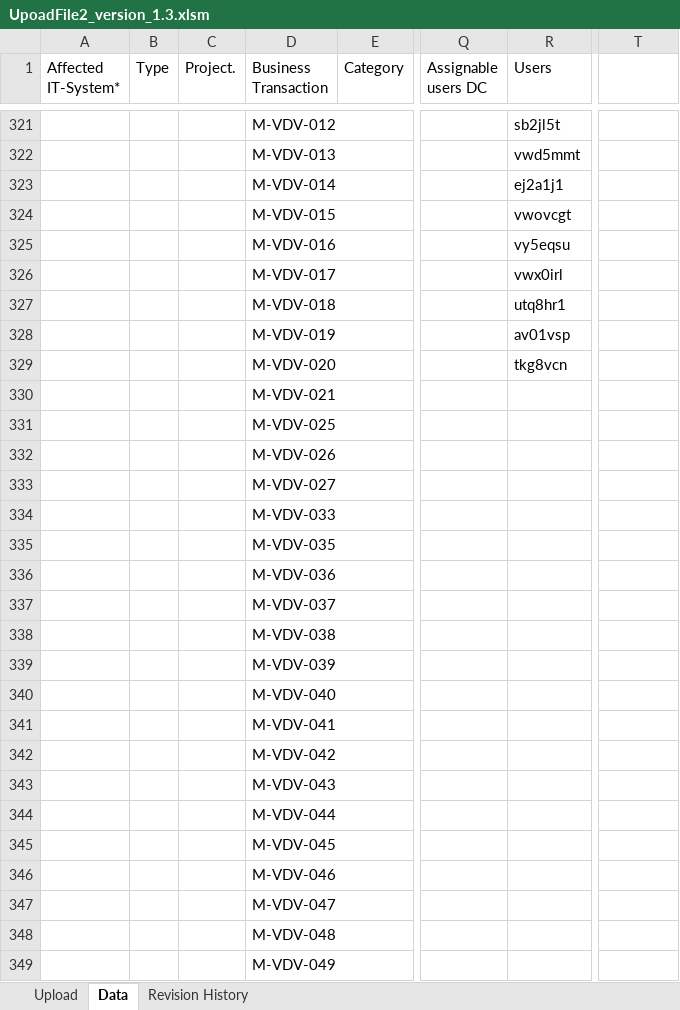
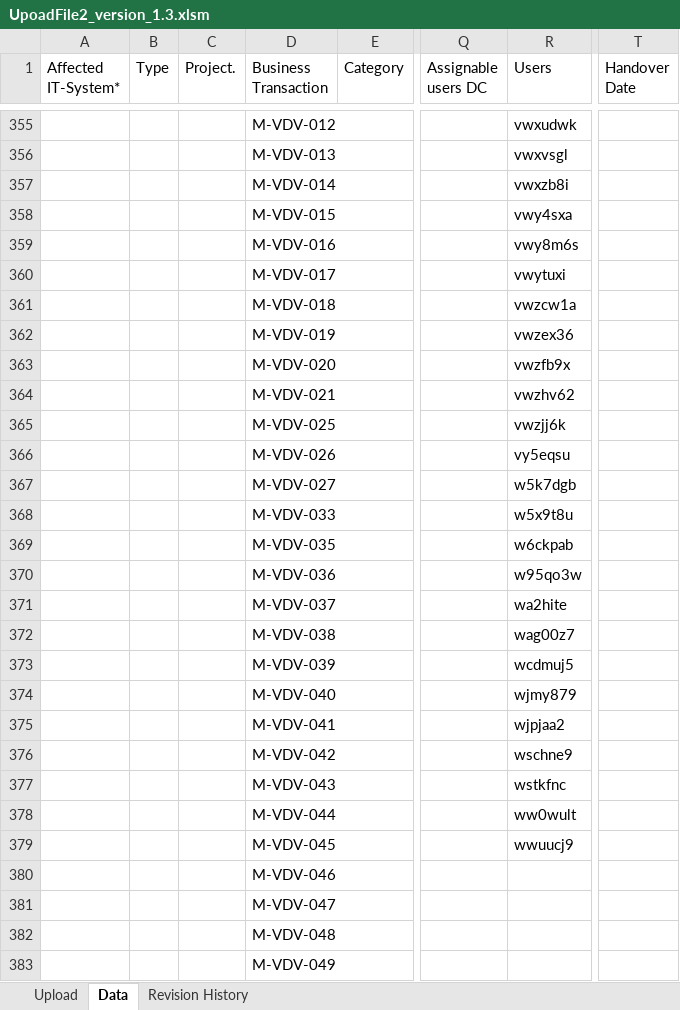
Before and after one commit to awoldeyo/jira_dsgvo, an Excel workbook: template/UpoadFile2_version_1.3.xlsm, sheet Data, drawn as a sheet; only a part is shown, gaps mark what is left out; values as stored, in another font and other column widths than the file's, no cell formats; removed rows and columns are numbered as before the commit, all else as after; rows hold the shown columns only; the diff covers the shown part only; the diff names each change by its address in the sheet, - before the commit and + after, or states it on an @@ line.

Commit message:
New template added

```diff
--- a/template/UpoadFile2_version_1.3.xlsm (sheet Data)
+++ b/template/UpoadFile2_version_1.3.xlsm (sheet Data)
-T1: (empty)
+T1: Handover Date
-R355 (Users): sb2jl5t
+R355 (Users): vwxudwk
-R356 (Users): vwd5mmt
+R356 (Users): vwxvsgl
-R357 (Users): ej2a1j1
+R357 (Users): vwxzb8i
-R358 (Users): vwovcgt
+R358 (Users): vwy4sxa
+row 359:  |  |  | M-VDV-016 |  |  | vwy8m6s
+row 360:  |  |  | M-VDV-017 |  |  | vwytuxi
+row 361:  |  |  | M-VDV-018 |  |  | vwzcw1a
+row 362:  |  |  | M-VDV-019 |  |  | vwzex36
+row 363:  |  |  | M-VDV-020 |  |  | vwzfb9x
+row 364:  |  |  | M-VDV-021 |  |  | vwzhv62
+row 365:  |  |  | M-VDV-025 |  |  | vwzjj6k
-D366 (Business Transaction): M-VDV-016
+D366 (Business Transaction): M-VDV-026
-row 326:  |  |  | M-VDV-017 |  |  | vwx0irl
-row 327:  |  |  | M-VDV-018 |  |  | utq8hr1
-row 328:  |  |  | M-VDV-019 |  |  | av01vsp
-row 329:  |  |  | M-VDV-020 |  |  | tkg8vcn
-row 330:  |  |  | M-VDV-021
-row 331:  |  |  | M-VDV-025
-row 332:  |  |  | M-VDV-026
-R367 (Users): (empty)
+R367 (Users): w5k7dgb
-R368 (Users): (empty)
+R368 (Users): w5x9t8u
-R369 (Users): (empty)
+R369 (Users): w6ckpab
-R370 (Users): (empty)
+R370 (Users): w95qo3w
-R371 (Users): (empty)
+R371 (Users): wa2hite
-R372 (Users): (empty)
+R372 (Users): wag00z7
-R373 (Users): (empty)
+R373 (Users): wcdmuj5
-R374 (Users): (empty)
+R374 (Users): wjmy879
-R375 (Users): (empty)
+R375 (Users): wjpjaa2
-R376 (Users): (empty)
+R376 (Users): wschne9
-R377 (Users): (empty)
+R377 (Users): wstkfnc
-R378 (Users): (empty)
+R378 (Users): ww0wult
-R379 (Users): (empty)
+R379 (Users): wwuucj9
```
Also changed, not shown: 57 added rows and 1161 edited cells elsewhere in this sheet, sheet Revision History, sheet Upload, cell formats, 2 other files.
